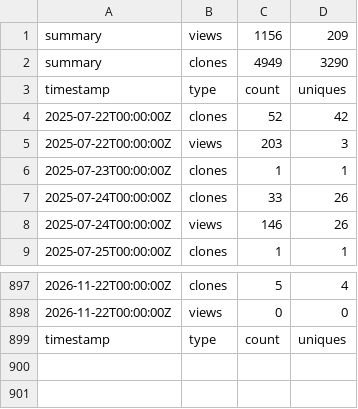
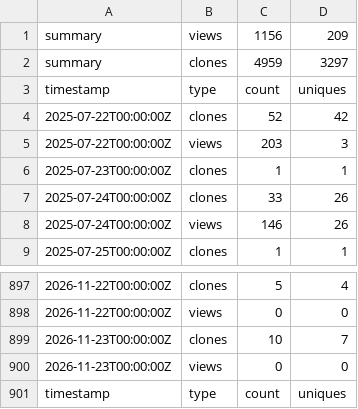
Before and after one commit to jodithea/Polygenic_score_workshop, a CSV file: traffic_log.csv, drawn as a sheet; only a part is shown, gaps mark what is left out.

```diff
--- a/traffic_log.csv
+++ b/traffic_log.csv
@@ -1,3 +1,3 @@
 summary,views,1156,209
-summary,clones,4949,3290
+summary,clones,4959,3297
 timestamp,type,count,uniques
@@ -898,2 +898,4 @@ timestamp,type,count,uniques
 2026-11-22T00:00:00Z,views,0,0
+2026-11-23T00:00:00Z,clones,10,7
+2026-11-23T00:00:00Z,views,0,0
 timestamp,type,count,uniques
```
